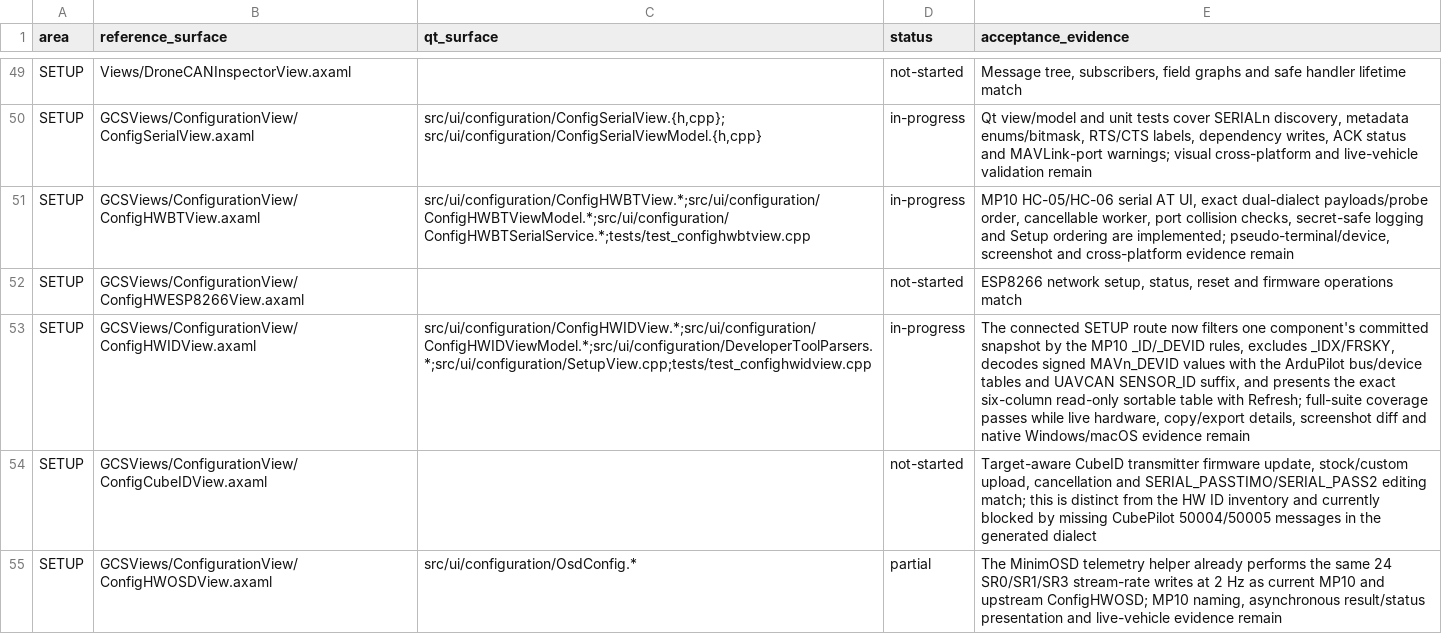
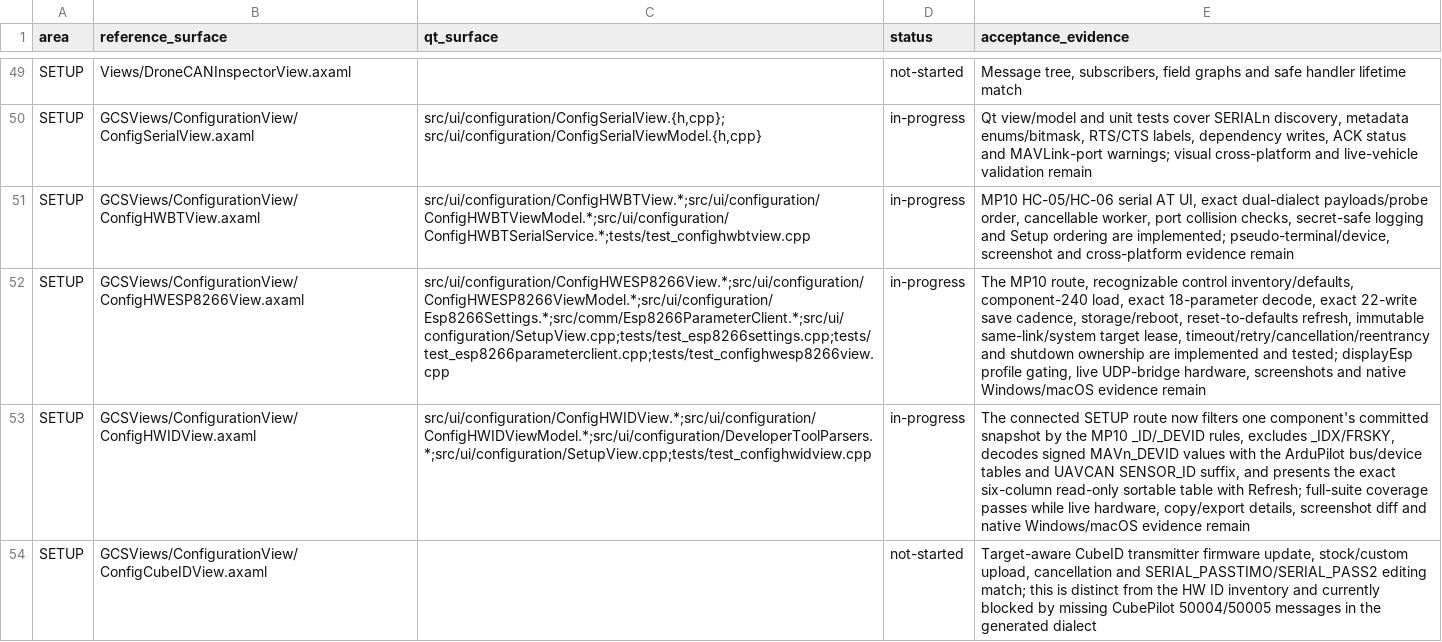
Before and after one commit to Rouniy/apm_planner, a TSV file: docs/porting/MISSION_PLANNER_SCREEN_PARITY.tsv, drawn as a sheet; only a part is shown, gaps mark what is left out; the shorter side is filled out with more unchanged rows; the diff names each change by its address in the sheet, - before the commit and + after, or states it on an @@ line.

```diff
--- a/docs/porting/MISSION_PLANNER_SCREEN_PARITY.tsv
+++ b/docs/porting/MISSION_PLANNER_SCREEN_PARITY.tsv
-C52 (qt_surface): (empty)
+C52 (qt_surface): src/ui/configuration/ConfigHWESP8266View.*;src/ui/configuration/ConfigHWESP8266ViewModel.*;src/ui/configuration/Esp8266Settings.*;src/comm/Esp8266ParameterClient.*;src/ui/configuration/SetupView.cpp;tests/test_esp8266settings.cpp;tests/test_esp8266parameterclient.cpp;tests/test_confighwesp8266view.cpp
-D52 (status): not-started
+D52 (status): in-progress
-E52 (acceptance_evidence): ESP8266 network setup, status, reset and firmware operations match
+E52 (acceptance_evidence): The MP10 route, recognizable control inventory/defaults, component-240 load, exact 18-parameter decode, exact 22-write save cadence, storage/reboot, reset-to-defaults refresh, immutable same-link/system target lease, timeout/retry/cancellation/reentrancy and shutdown ownership are implemented and tested; displayEsp profile gating, live UDP-bridge hardware, screenshots and native Windows/macOS evidence remain
```
Also changed, not shown: docs/porting/PORTING_DEVIATIONS.tsv, 17 other files.
